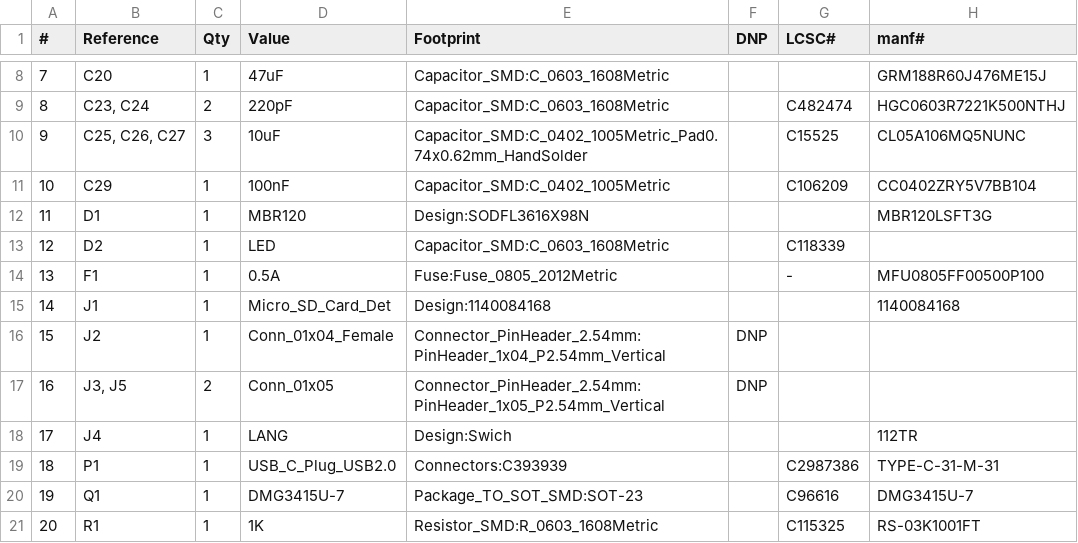
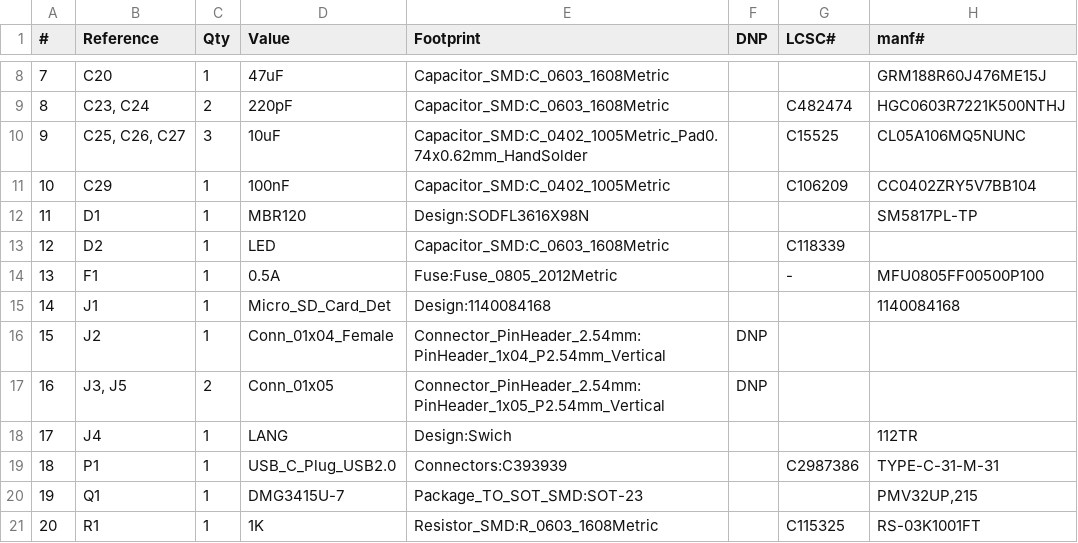
Before and after one commit to sabas1080/DesignLab-Builds-2023-Education, a CSV file: hardware/DesignLab.csv, drawn as a sheet; only a part is shown, gaps mark what is left out.

```diff
--- a/hardware/DesignLab.csv
+++ b/hardware/DesignLab.csv
@@ -11,3 +11,3 @@
 "10","C29","1","100nF","Capacitor_SMD:C_0402_1005Metric","","C106209","CC0402ZRY5V7BB104"
-"11","D1","1","MBR120","Design:SODFL3616X98N","","","MBR120LSFT3G"
+"11","D1","1","MBR120","Design:SODFL3616X98N","","","SM5817PL-TP"
 "12","D2","1","LED","Capacitor_SMD:C_0603_1608Metric","","C118339",""
@@ -19,3 +19,3 @@
 "18","P1","1","USB_C_Plug_USB2.0","Connectors:C393939","","C2987386","TYPE-C-31-M-31"
-"19","Q1","1","DMG3415U-7","Package_TO_SOT_SMD:SOT-23","","C96616","DMG3415U-7"
+"19","Q1","1","DMG3415U-7","Package_TO_SOT_SMD:SOT-23","","","PMV32UP,215"
 "20","R1","1","1K","Resistor_SMD:R_0603_1608Metric","","C115325","RS-03K1001FT"
```
Also changed, not shown: 1 other file.
